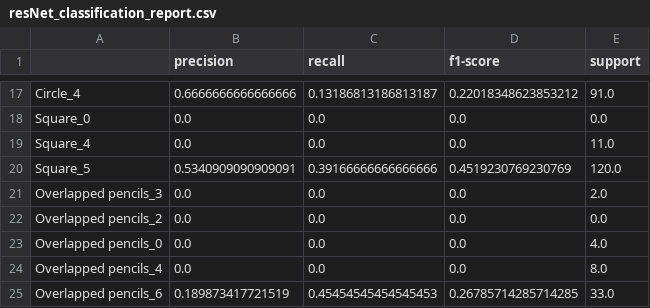
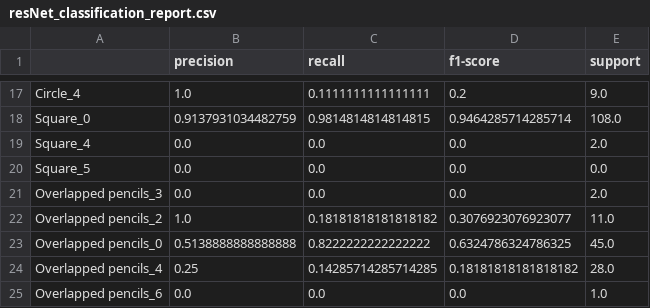
Before and after one commit to Mahaburalam/BOT2Vision-automated-hand-drawn-shapes-scoring, a CSV file: deep_learning/model_outputs/resNet/resNet_classification_report.csv, drawn as a sheet; only a part is shown, gaps mark what is left out; the diff covers the shown part only; the diff names each change by its address in the sheet, - before the commit and + after, or states it on an @@ line.

```diff
--- a/deep_learning/model_outputs/resNet/resNet_classification_report.csv
+++ b/deep_learning/model_outputs/resNet/resNet_classification_report.csv
-B17 (precision): 0.6666666666666666
+B17 (precision): 1.0
-C17 (recall): 0.13186813186813187
+C17 (recall): 0.1111111111111111
-D17 (f1-score): 0.22018348623853212
+D17 (f1-score): 0.2
-E17 (support): 91.0
+E17 (support): 9.0
-B18 (precision): 0.0
+B18 (precision): 0.9137931034482759
-C18 (recall): 0.0
+C18 (recall): 0.9814814814814815
-D18 (f1-score): 0.0
+D18 (f1-score): 0.9464285714285714
-E18 (support): 0.0
+E18 (support): 108.0
-E19 (support): 11.0
+E19 (support): 2.0
-B20 (precision): 0.5340909090909091
+B20 (precision): 0.0
-C20 (recall): 0.39166666666666666
+C20 (recall): 0.0
-D20 (f1-score): 0.4519230769230769
+D20 (f1-score): 0.0
-E20 (support): 120.0
+E20 (support): 0.0
-B22 (precision): 0.0
+B22 (precision): 1.0
-C22 (recall): 0.0
+C22 (recall): 0.18181818181818182
-D22 (f1-score): 0.0
+D22 (f1-score): 0.3076923076923077
-E22 (support): 0.0
+E22 (support): 11.0
-B23 (precision): 0.0
+B23 (precision): 0.5138888888888888
-C23 (recall): 0.0
+C23 (recall): 0.8222222222222222
-D23 (f1-score): 0.0
+D23 (f1-score): 0.6324786324786325
-E23 (support): 4.0
+E23 (support): 45.0
-B24 (precision): 0.0
+B24 (precision): 0.25
-C24 (recall): 0.0
+C24 (recall): 0.14285714285714285
-D24 (f1-score): 0.0
+D24 (f1-score): 0.18181818181818182
-E24 (support): 8.0
+E24 (support): 28.0
-B25 (precision): 0.189873417721519
+B25 (precision): 0.0
-C25 (recall): 0.45454545454545453
+C25 (recall): 0.0
-D25 (f1-score): 0.26785714285714285
+D25 (f1-score): 0.0
-E25 (support): 33.0
+E25 (support): 1.0
```
Also changed, not shown: 72 edited cells elsewhere in this file, deep_learning/model_outputs/mobileNetV2/global_mobileNetV2_training_history.csv, 14 other files.
